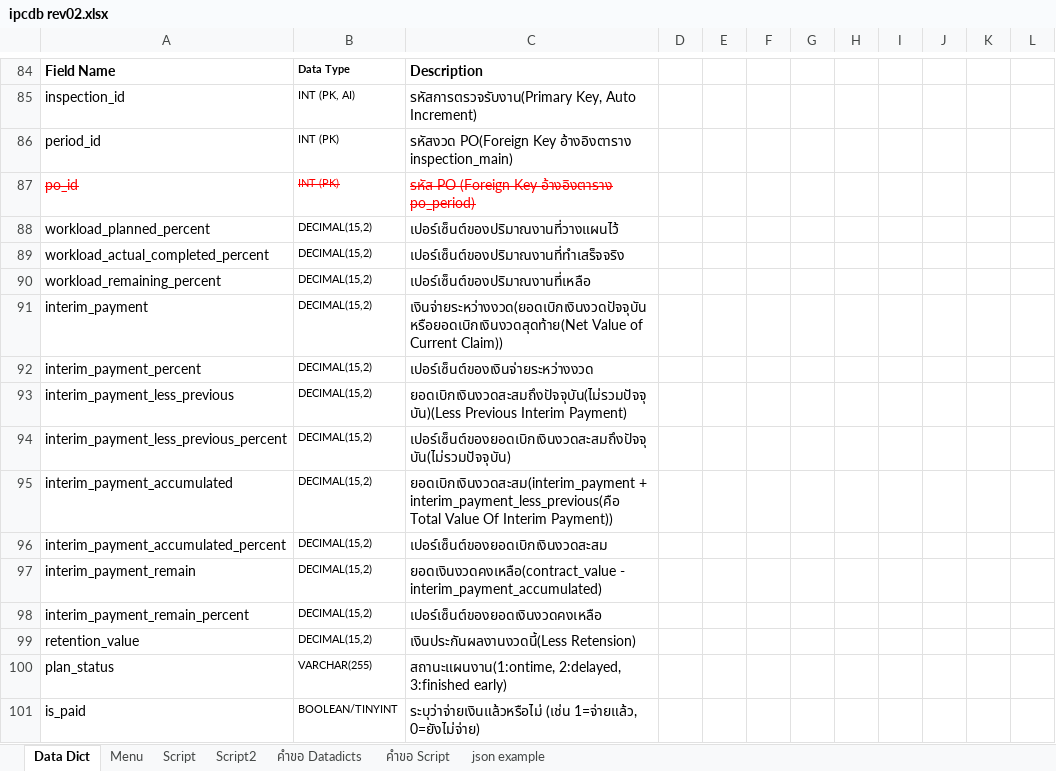
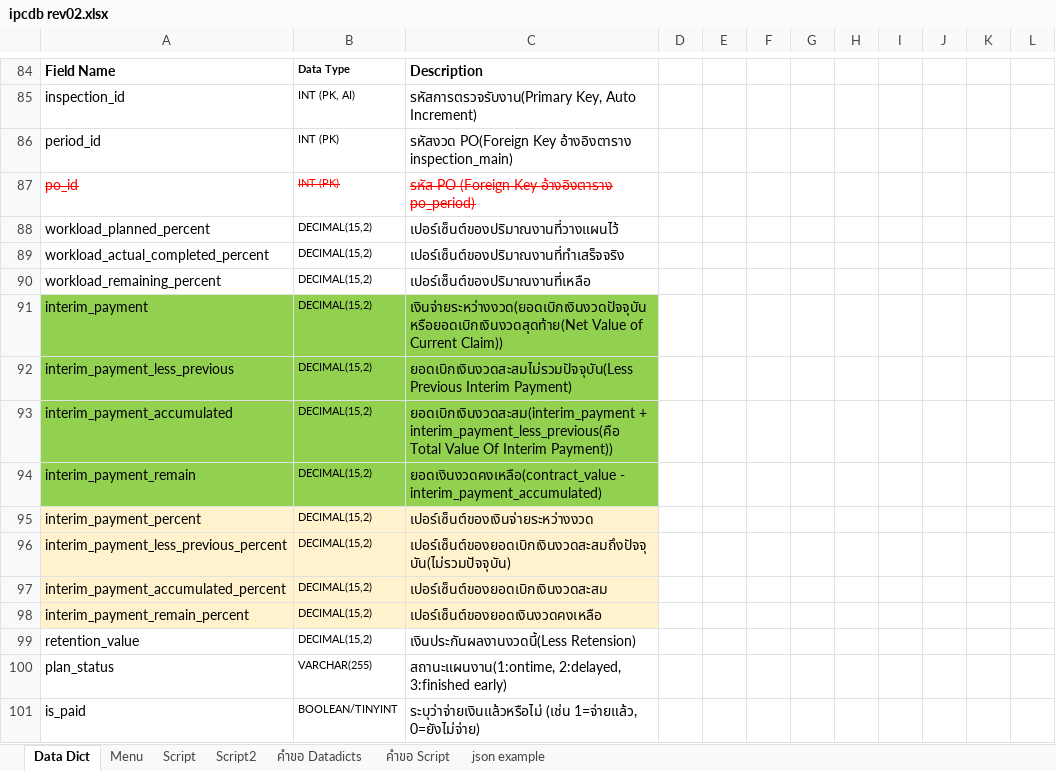
Before and after one commit to kittipoj11/ipc, an Excel workbook: database/ipcdb rev02.xlsx, sheet Data Dict, drawn as a sheet; only a part is shown, gaps mark what is left out; values as stored, in another font and other column widths than the file's, no borders; removed rows and columns are numbered as before the commit, all else as after; the diff names each change by its address in the sheet, - before the commit and + after, or states it on an @@ line.

```diff
--- a/database/ipcdb rev02.xlsx (sheet Data Dict)
+++ b/database/ipcdb rev02.xlsx (sheet Data Dict)
-A91:C91 fill: none
+A91:C91 fill: #92D050
+row 92: interim_payment_less_previous | DECIMAL(15,2) | ยอดเบิกเงินงวดสะสมไม่รวมปัจจุบัน(Less Previous Interim Payment)
@@ row 95 moved to row 93: interim_payment_accumulated @@
@@ row 97 moved to row 94: interim_payment_remain @@
-A95:C95 fill: none
+A95:C95 fill: #FFF2CC
-row 93: interim_payment_less_previous | DECIMAL(15,2) | ยอดเบิกเงินงวดสะสมถึงปัจจุบัน(ไม่รวมปัจจุบัน)(Less Previous Interim Payment)
-A96:C96 fill: none
+A96:C96 fill: #FFF2CC
-A97:C97 fill: none
+A97:C97 fill: #FFF2CC
-A98:C98 fill: none
+A98:C98 fill: #FFF2CC
```
Also changed, not shown: 6 other files.
